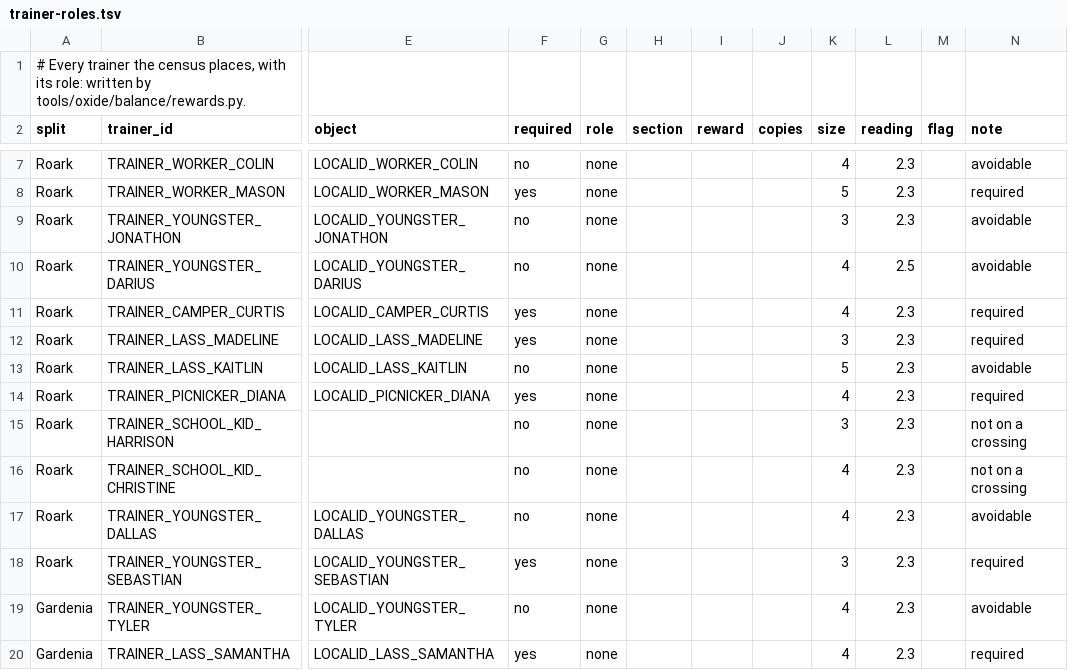
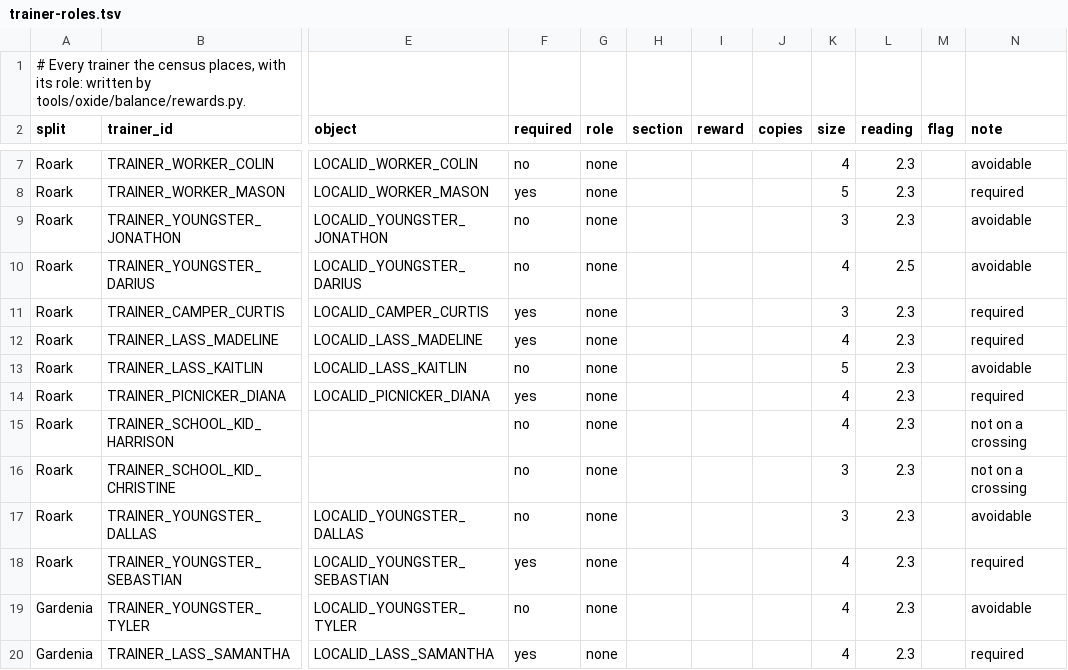
Before and after one commit to iradspinner/pokeplatinum, a TSV file: docs/oxide/trainer-roles.tsv, drawn as a sheet; only a part is shown, gaps mark what is left out; the diff names each change by its address in the sheet, - before the commit and + after, or states it on an @@ line.

```diff
--- a/docs/oxide/trainer-roles.tsv
+++ b/docs/oxide/trainer-roles.tsv
-K11 (size): 4
+K11 (size): 3
-K12 (size): 3
+K12 (size): 4
-K15 (size): 3
+K15 (size): 4
-K16:K17 (size): 4
+K16:K17 (size): 3
-K18 (size): 3
+K18 (size): 4
```
